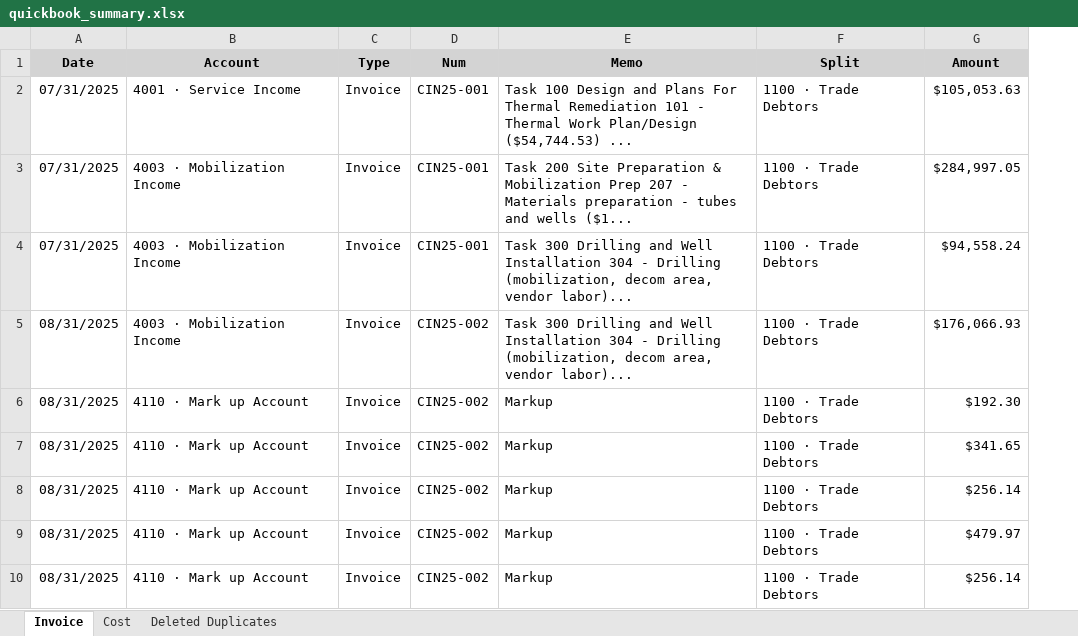
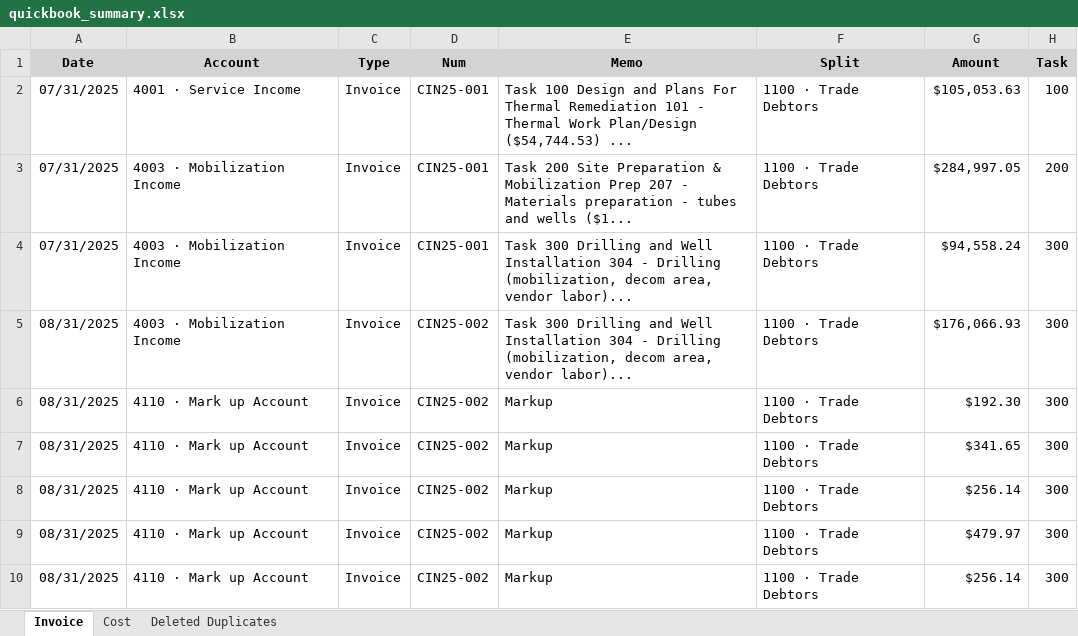
Before and after one commit to xiaosongchen1977/geo-project-tracker-ohio2025, an Excel workbook: quickbook_summary.xlsx, sheet Invoice, drawn as a sheet; values as stored, in another font and other column widths than the file's, no borders; the diff names each change by its address in the sheet, - before the commit and + after, or states it on an @@ line.

```diff
--- a/quickbook_summary.xlsx (sheet Invoice)
+++ b/quickbook_summary.xlsx (sheet Invoice)
+column H (Task), rows 2-10: 100 | 200 | 300 | 300 | 300 | 300 | 300 | 300 | 300
```
Also changed, not shown: sheet Cost.
